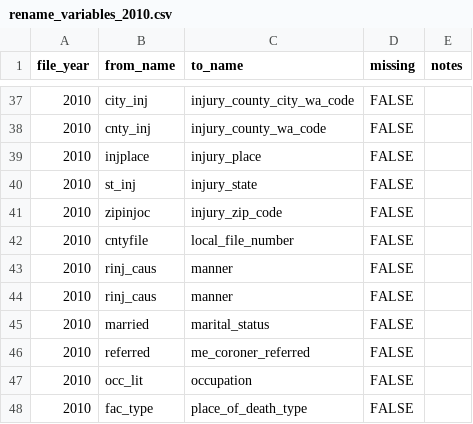
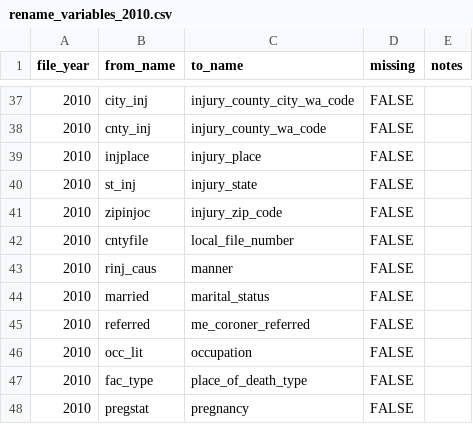
Before and after one commit to WA-LHJ-Analytic-Resources/WA-DOH-CHS-Death-Files-ETL, a CSV file: Resources/Crosswalks/2_Schema_Harmonization/rename_variables_2010.csv, drawn as a sheet; only a part is shown, gaps mark what is left out; the shorter side is filled out with more unchanged rows.

Commit message:
Remove duplicate to_name for manner

```diff
--- a/Resources/Crosswalks/2_Schema_Harmonization/rename_variables_2010.csv
+++ b/Resources/Crosswalks/2_Schema_Harmonization/rename_variables_2010.csv
@@ -43,3 +43,2 @@
 2010,rinj_caus ,manner,FALSE,
-2010,rinj_caus ,manner,FALSE,
 2010,married,marital_status,FALSE,
```
Also changed, not shown: Resources/Crosswalks/2_Schema_Harmonization/rename_variables_2011.csv, Resources/Crosswalks/2_Schema_Harmonization/rename_variables_2013.csv, 1 other file.
